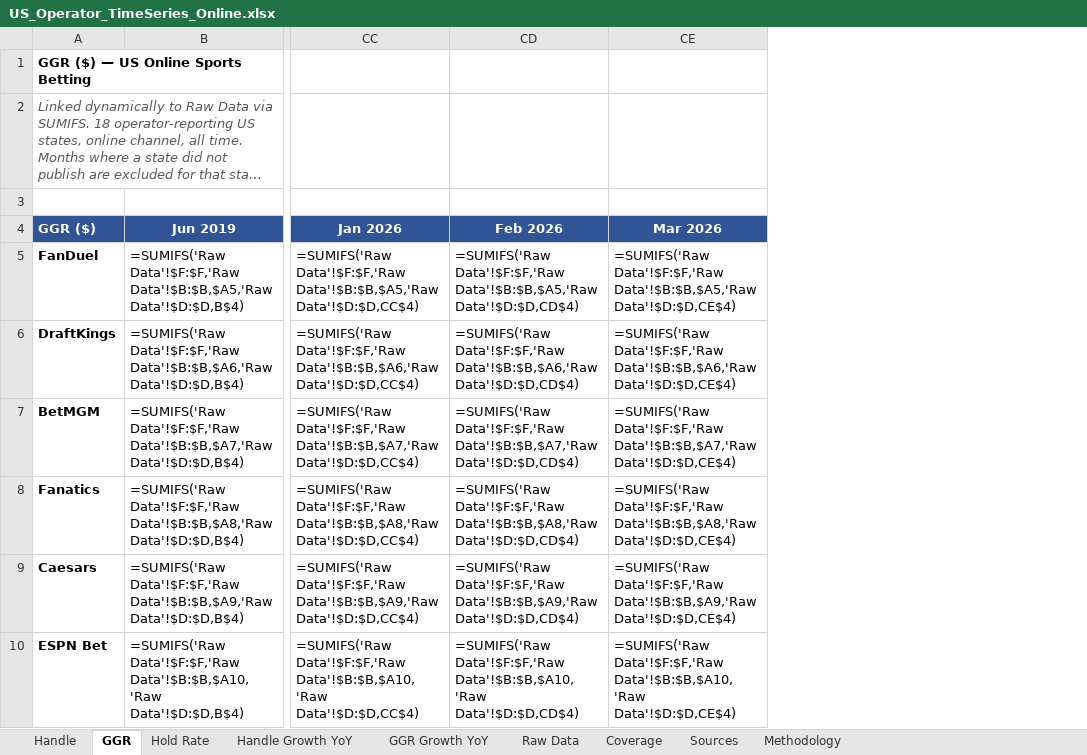
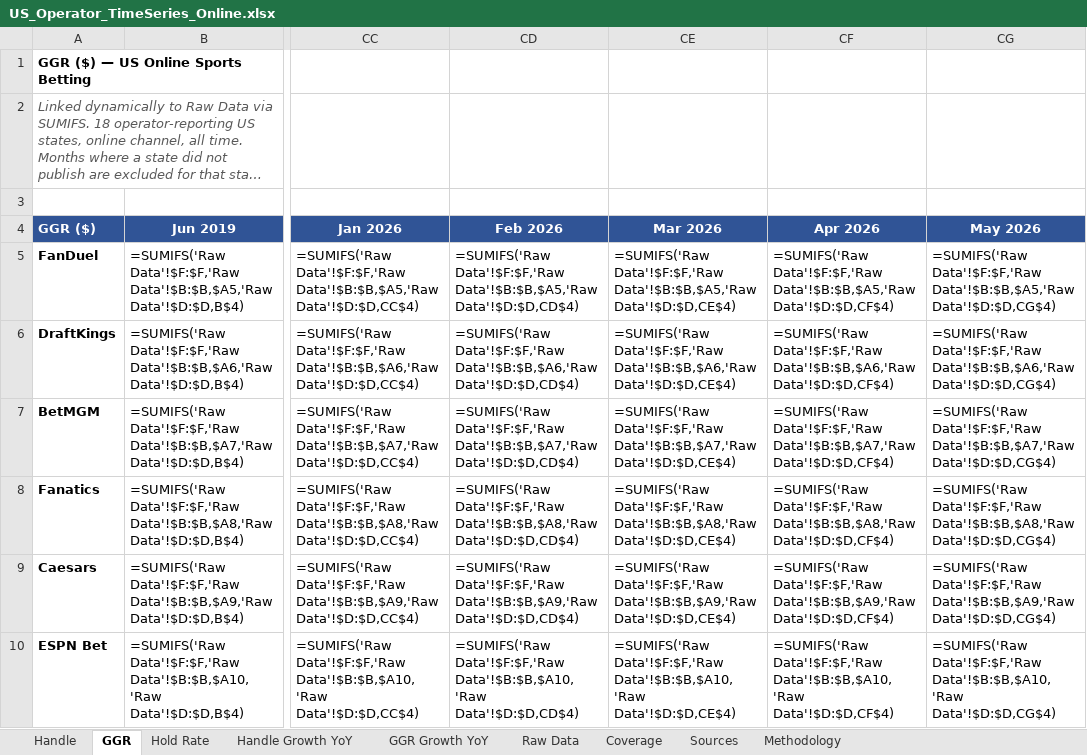
Before and after one commit to nosherzapoo/misc_data, an Excel workbook: US_Operator_TimeSeries_Online.xlsx, sheet GGR, drawn as a sheet; only a part is shown, gaps mark what is left out; long unchanged cells end in …; values as stored, in another font and other column widths than the file's, no borders; formulas without a stored value are shown as written; the diff names each change by its address in the sheet, - before the commit and + after, or states it on an @@ line.

```diff
--- a/US_Operator_TimeSeries_Online.xlsx (sheet GGR)
+++ b/US_Operator_TimeSeries_Online.xlsx (sheet GGR)
+column CF, rows 4-10: Apr 2026 | =SUMIFS('Raw Data'!$F:$F,'Raw Data'!$B:$B,$A5,'Raw Data'!$D:$D,CF$4) | =SUMIFS('Raw Data'!$F:$F,'Raw Data'!$B:$B,$A6,'Raw Data'!$D:$D,CF$4) | =SUMIFS('Raw Data'!$F:$F,'Raw Data'!$B:$B,$A7,'Raw Data'!$D:$D,CF$4) | =SUMIFS('Raw Data'!$F:$F,'Raw Data'!$B:$B,$A8,'Raw Data'!$D:$D,CF$4) | =SUMIFS('Raw Data'!$F:$F,'Raw Data'!$B:$B,$A9,'Raw Data'!$D:$D,CF$4) | =SUMIFS('Raw Data'!$F:$F,'Raw Data'!$B:$B,$A10,'Raw Data'!$D:$D,CF$4)
+column CG, rows 4-10: May 2026 | =SUMIFS('Raw Data'!$F:$F,'Raw Data'!$B:$B,$A5,'Raw Data'!$D:$D,CG$4) | =SUMIFS('Raw Data'!$F:$F,'Raw Data'!$B:$B,$A6,'Raw Data'!$D:$D,CG$4) | =SUMIFS('Raw Data'!$F:$F,'Raw Data'!$B:$B,$A7,'Raw Data'!$D:$D,CG$4) | =SUMIFS('Raw Data'!$F:$F,'Raw Data'!$B:$B,$A8,'Raw Data'!$D:$D,CG$4) | =SUMIFS('Raw Data'!$F:$F,'Raw Data'!$B:$B,$A9,'Raw Data'!$D:$D,CG$4) | =SUMIFS('Raw Data'!$F:$F,'Raw Data'!$B:$B,$A10,'Raw Data'!$D:$D,CG$4)
```
Also changed, not shown: sheet Raw Data, sheet Coverage, sheet Hold Rate, sheet GGR Growth YoY, sheet Handle Growth YoY, sheet Handle.
